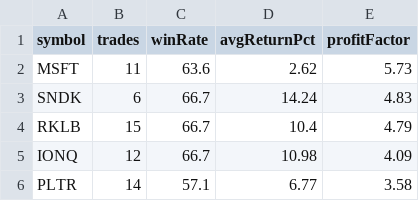
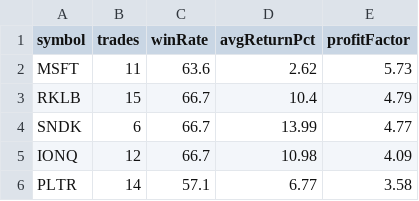
Before and after one commit to narendra0467/Trading-System, a CSV file: reports/latest_backtest.csv, drawn as a sheet; only a part is shown; the diff covers the shown part only.

```diff
--- a/reports/latest_backtest.csv
+++ b/reports/latest_backtest.csv
@@ -2,4 +2,4 @@ symbol,trades,winRate,avgReturnPct,profitFactor
 MSFT,11,63.6,2.62,5.73
-SNDK,6,66.7,14.24,4.83
 RKLB,15,66.7,10.4,4.79
+SNDK,6,66.7,13.99,4.77
 IONQ,12,66.7,10.98,4.09
```
Also changed, not shown: 4 added rows, 4 removed rows and 4 edited cells elsewhere in this file, reports/latest_high_risk_scan.csv, reports/latest_leaps_scan.csv, 19 other files.
